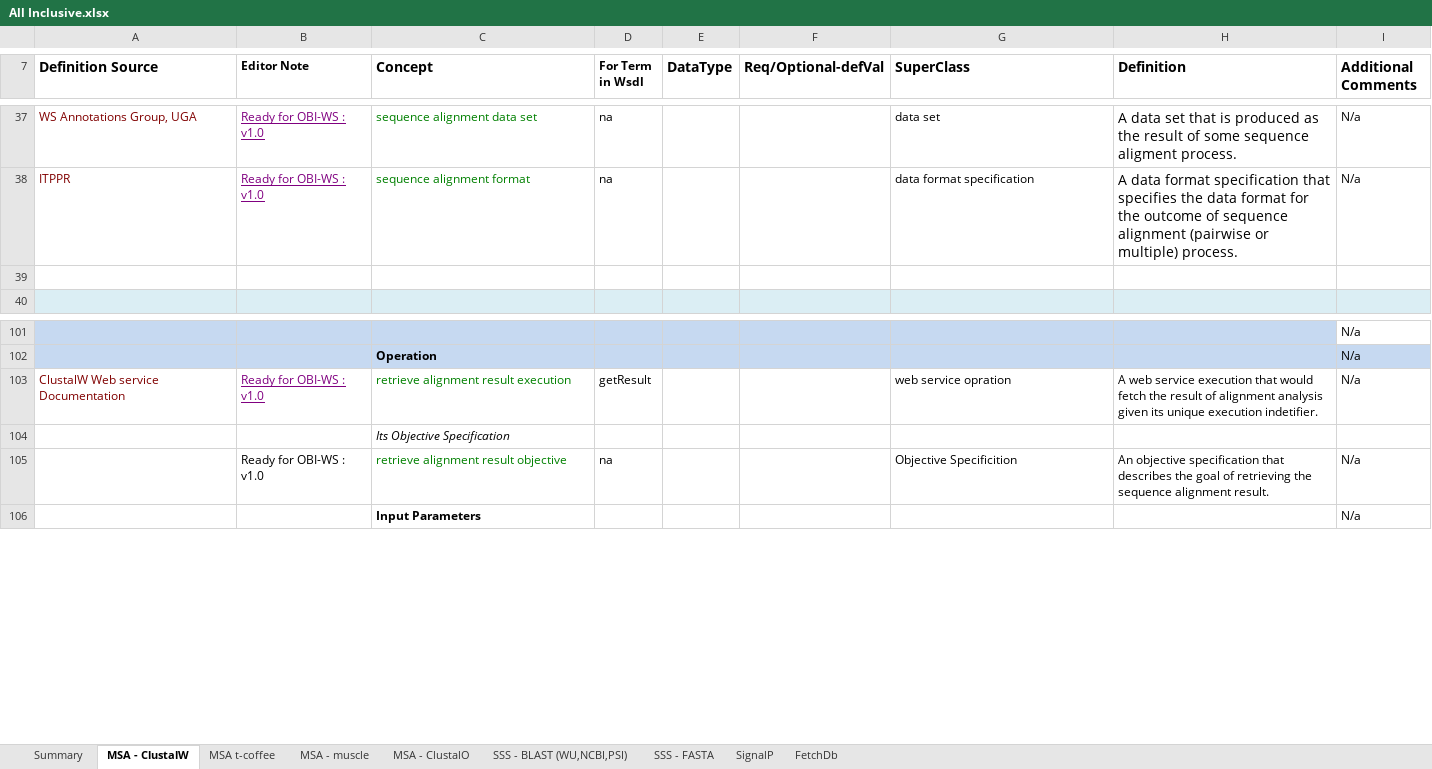
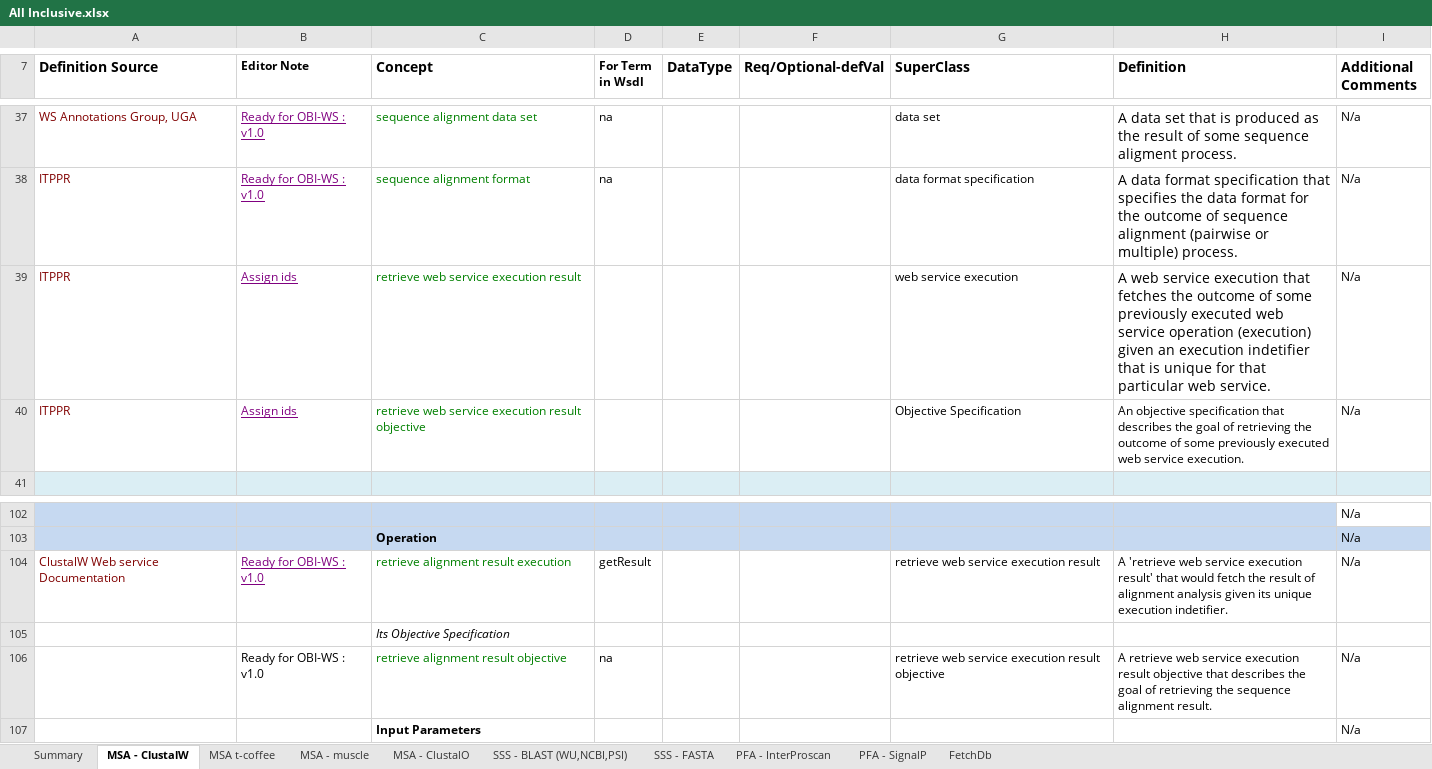
Before and after one commit to obi-webservice/OBIws, an Excel workbook: doc/All Inclusive.xlsx, sheet MSA - ClustalW, drawn as a sheet; only a part is shown, gaps mark what is left out; values as stored, in another font and other column widths than the file's, no borders; addresses are those after the commit; the diff names each change by its address in the sheet, - before the commit and + after, or states it on an @@ line.

Commit message:
Added terms for interproscan that will also cover terms for phobius, since all of these fall under : protein signature prediction. Again Ontology Reasoned before committing

```diff
--- a/doc/All Inclusive.xlsx (sheet MSA - ClustalW)
+++ b/doc/All Inclusive.xlsx (sheet MSA - ClustalW)
-sheet tab: SignalP
+sheet tab: PFA - InterProscan
+sheet tab: PFA - SignalP
-row 39: (empty)
+row 39: ITPPR | Assign ids | retrieve web service execution result |  |  |  | web service execution | A web service execution that fetches the outcome of some previously executed web service operation (execution) given an execution indetifier that is unique for that particular web service. | N/a
+row 40: ITPPR | Assign ids | retrieve web service execution result objective |  |  |  | Objective Specification | An objective specification that describes the goal of retrieving the outcome of some previously executed web service execution. | N/a
-G104 (SuperClass): web service opration
+G104 (SuperClass): retrieve web service execution result
-H104 (Definition): A web service execution that would…
+H104 (Definition): A 'retrieve web service execution result' that would…
-G106 (SuperClass): Objective Specificition
+G106 (SuperClass): retrieve web service execution result objective
-H106 (Definition): An objective specification that describes…
+H106 (Definition): A retrieve web service execution result objective that describes…
```
Also changed, not shown: sheet PFA - InterProscan, 1 other file.
